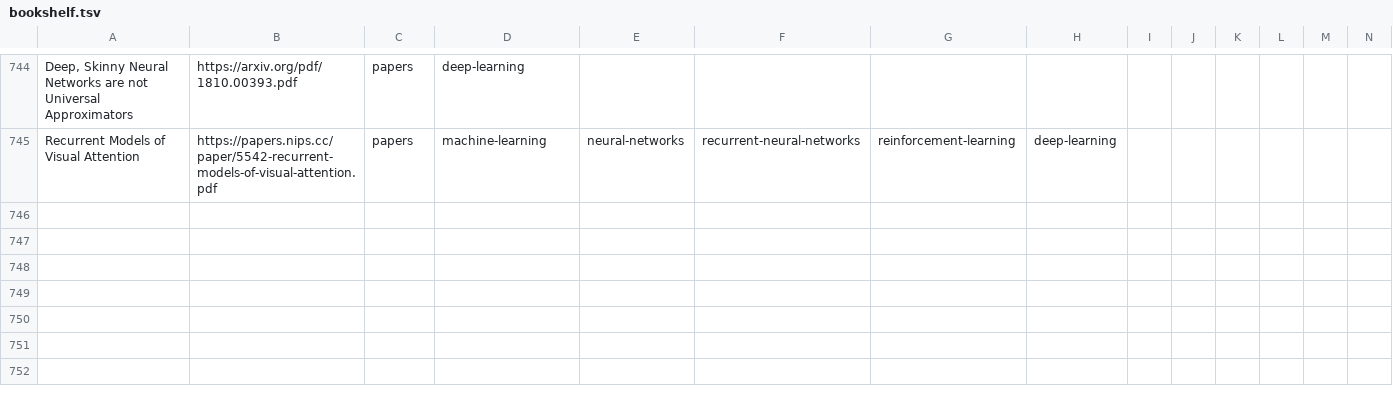
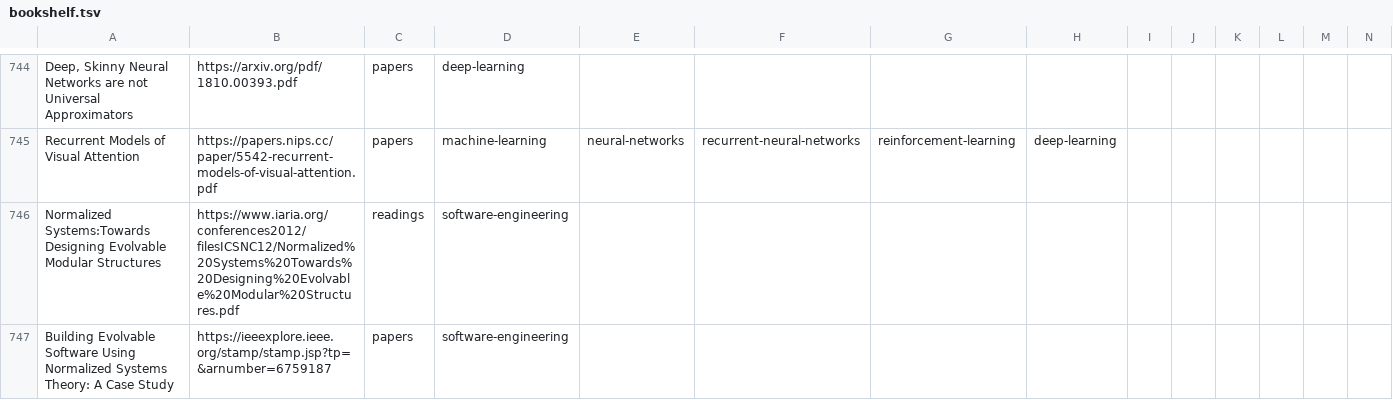
Before and after one commit to marcofavorito/my-bookshelf, a TSV file: bookshelf.tsv, drawn as a sheet; only a part is shown, gaps mark what is left out; rows hold the shown columns only; the diff names each change by its address in the sheet, - before the commit and + after, or states it on an @@ line.

Commit message:
add sw eng stuff (normalized system theory)

```diff
--- a/bookshelf.tsv
+++ b/bookshelf.tsv
+row 746: Normalized Systems:Towards Designing Evolvable Modular Structures | https://www.iaria.org/conferences2012/filesICSNC12/Normalized%20Systems%20Towards%20Designing%20Evolvable%20Modular%20Structures.pdf | readings | software-engineering
+row 747: Building Evolvable Software Using Normalized Systems Theory: A Case Study | https://ieeexplore.ieee.org/stamp/stamp.jsp?tp=&arnumber=6759187 | papers | software-engineering
```
